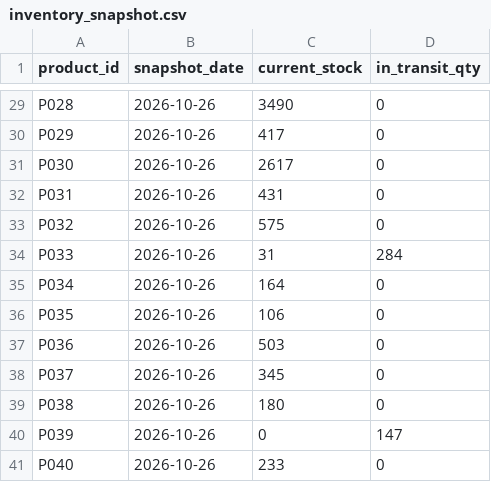
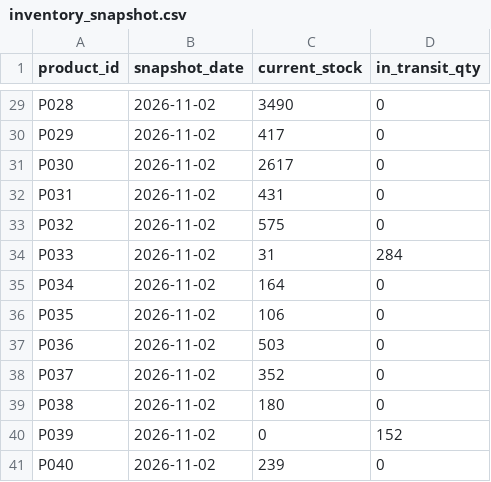
Before and after one commit to TheSuhasDev/ai-i-i, a CSV file: ml-service/data/inventory_snapshot.csv, drawn as a sheet; only a part is shown, gaps mark what is left out; the diff covers the shown part only; the diff names each change by its address in the sheet, - before the commit and + after, or states it on an @@ line.

```diff
--- a/ml-service/data/inventory_snapshot.csv
+++ b/ml-service/data/inventory_snapshot.csv
-B29:B41 (snapshot_date): 2026-10-26
+B29:B41 (snapshot_date): 2026-11-02
-C38 (current_stock): 345
+C38 (current_stock): 352
-D40 (in_transit_qty): 147
+D40 (in_transit_qty): 152
-C41 (current_stock): 233
+C41 (current_stock): 239
```
Also changed, not shown: 39 edited cells elsewhere in this file, ml-service/data/purchase_orders.csv, ml-service/data/sales.csv, 12 other files.
